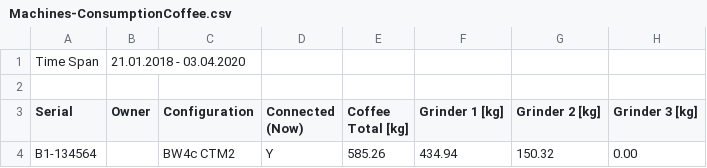
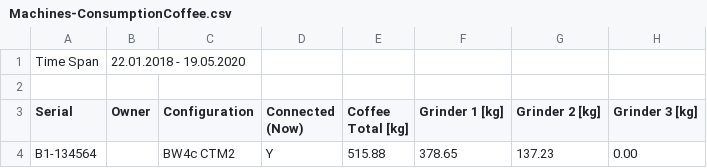
Before and after one commit to Skruff80/FFHS, a CSV file: KantineWII/Machines-ConsumptionCoffee.csv, drawn as a sheet; only a part is shown; the diff names each change by its address in the sheet, - before the commit and + after, or states it on an @@ line.

```diff
--- a/KantineWII/Machines-ConsumptionCoffee.csv
+++ b/KantineWII/Machines-ConsumptionCoffee.csv
-B1 (Owner): 21.01.2018 - 03.04.2020
+B1 (Owner): 22.01.2018 - 19.05.2020
-E4 (Coffee Total [kg]): 585.26
+E4 (Coffee Total [kg]): 515.88
-F4 (Grinder 1 [kg]): 434.94
+F4 (Grinder 1 [kg]): 378.65
-G4 (Grinder 2 [kg]): 150.32
+G4 (Grinder 2 [kg]): 137.23
```
Also changed, not shown: KantineWII/ProductHighscore-B1-134564.csv.
